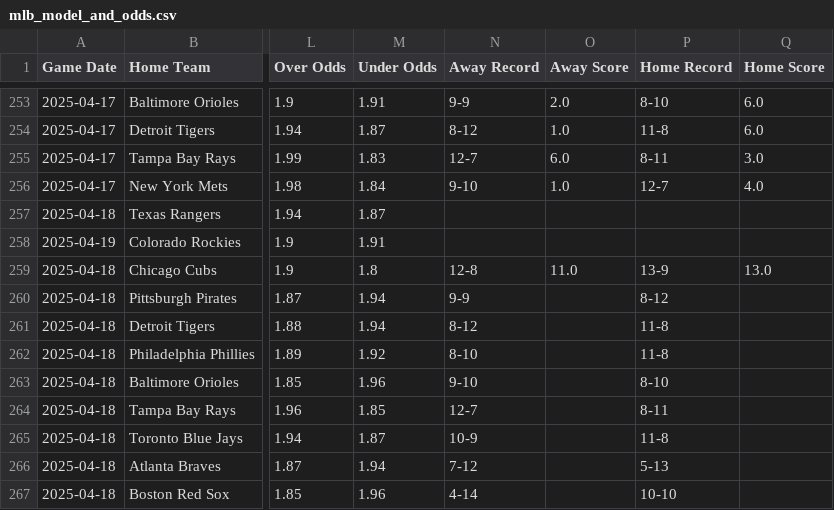
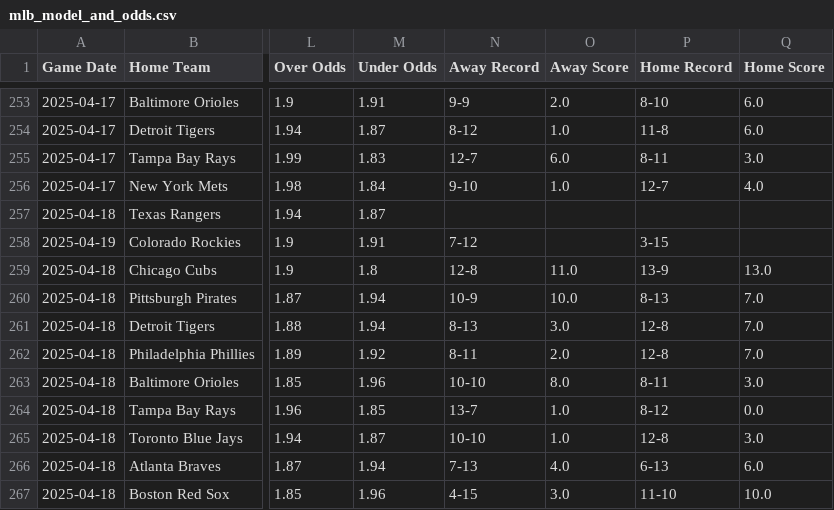
Before and after one commit to radgator13/mlb-scratch-model-v1, a CSV file: data/mlb_model_and_odds.csv, drawn as a sheet; only a part is shown, gaps mark what is left out; the diff covers the shown part only; the diff names each change by its address in the sheet, - before the commit and + after, or states it on an @@ line.

```diff
--- a/data/mlb_model_and_odds.csv
+++ b/data/mlb_model_and_odds.csv
-N258 (Away Record): (empty)
+N258 (Away Record): 7-12
-P258 (Home Record): (empty)
+P258 (Home Record): 3-15
-N260 (Away Record): 9-9
+N260 (Away Record): 10-9
-O260 (Away Score): (empty)
+O260 (Away Score): 10.0
-P260 (Home Record): 8-12
+P260 (Home Record): 8-13
-Q260:Q262 (Home Score): (empty)
+Q260:Q262 (Home Score): 7.0
-N261 (Away Record): 8-12
+N261 (Away Record): 8-13
-O261 (Away Score): (empty)
+O261 (Away Score): 3.0
-P261:P262 (Home Record): 11-8
+P261:P262 (Home Record): 12-8
-N262 (Away Record): 8-10
+N262 (Away Record): 8-11
-O262 (Away Score): (empty)
+O262 (Away Score): 2.0
-N263 (Away Record): 9-10
+N263 (Away Record): 10-10
-O263 (Away Score): (empty)
+O263 (Away Score): 8.0
-P263 (Home Record): 8-10
+P263 (Home Record): 8-11
-Q263 (Home Score): (empty)
+Q263 (Home Score): 3.0
-N264 (Away Record): 12-7
+N264 (Away Record): 13-7
-O264:O265 (Away Score): (empty)
+O264:O265 (Away Score): 1.0
-P264 (Home Record): 8-11
+P264 (Home Record): 8-12
-Q264 (Home Score): (empty)
+Q264 (Home Score): 0.0
-N265 (Away Record): 10-9
+N265 (Away Record): 10-10
-P265 (Home Record): 11-8
+P265 (Home Record): 12-8
-Q265 (Home Score): (empty)
+Q265 (Home Score): 3.0
-N266 (Away Record): 7-12
+N266 (Away Record): 7-13
-O266 (Away Score): (empty)
+O266 (Away Score): 4.0
-P266 (Home Record): 5-13
+P266 (Home Record): 6-13
-Q266 (Home Score): (empty)
+Q266 (Home Score): 6.0
-N267 (Away Record): 4-14
+N267 (Away Record): 4-15
-O267 (Away Score): (empty)
+O267 (Away Score): 3.0
-P267 (Home Record): 10-10
+P267 (Home Record): 11-10
-Q267 (Home Score): (empty)
+Q267 (Home Score): 10.0
```
Also changed, not shown: 30 edited cells elsewhere in this file, data/mlb_boxscores_cleaned.csv, data/mlb_predictions_all.csv, 4 other files.
